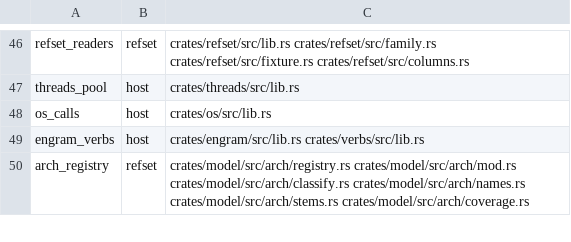
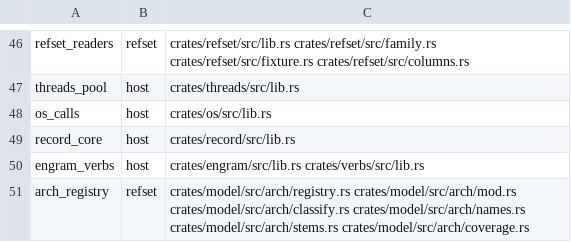
Before and after one commit to Burntgogi/bloomery, a TSV file: tools/owners.tsv, drawn as a sheet; only a part is shown, gaps mark what is left out.

```diff
--- a/tools/owners.tsv
+++ b/tools/owners.tsv
@@ -48,2 +48,3 @@ threads_pool	host	crates/threads/src/lib.rs
 os_calls	host	crates/os/src/lib.rs
+record_core	host	crates/record/src/lib.rs
 engram_verbs	host	crates/engram/src/lib.rs crates/verbs/src/lib.rs
```
Also changed, not shown: tools/gate-class.tsv, 3 other files.
